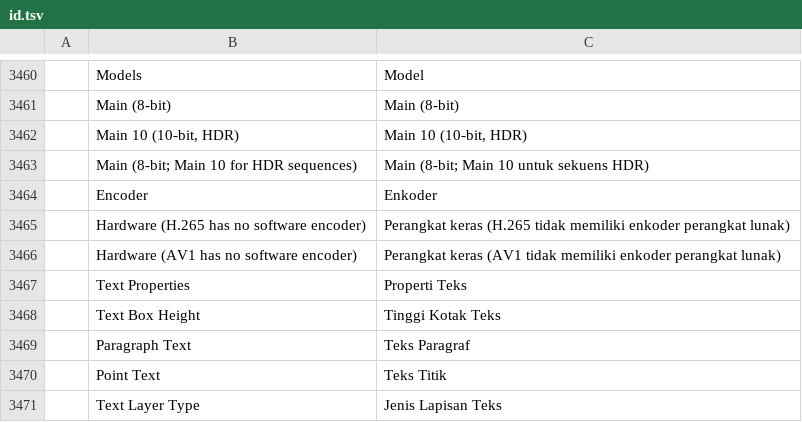
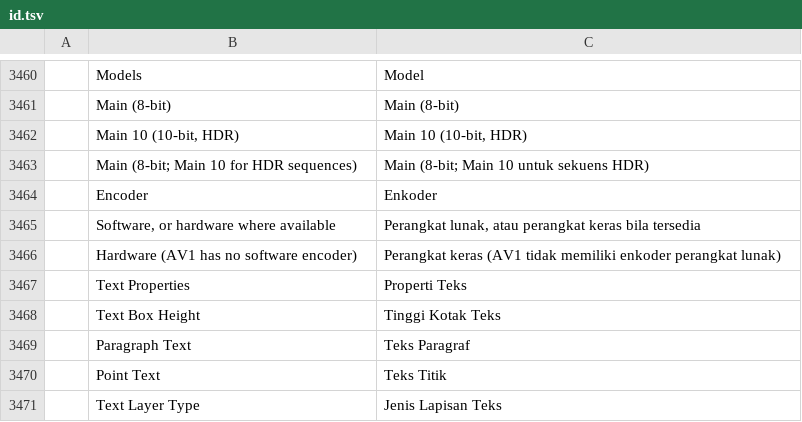
Before and after one commit to ubuntuokos/CinemaFundArchitecture4, a TSV file: crates/ui-egui/src/i18n/id.tsv, drawn as a sheet; only a part is shown, gaps mark what is left out.

```diff
--- a/crates/ui-egui/src/i18n/id.tsv
+++ b/crates/ui-egui/src/i18n/id.tsv
@@ -3464,3 +3464,3 @@
 	Encoder	Enkoder
-	Hardware (H.265 has no software encoder)	Perangkat keras (H.265 tidak memiliki enkoder perangkat lunak)
+	Software, or hardware where available	Perangkat lunak, atau perangkat keras bila tersedia
 	Hardware (AV1 has no software encoder)	Perangkat keras (AV1 tidak memiliki enkoder perangkat lunak)
```
Also changed, not shown: crates/ui-egui/src/i18n/de.tsv, crates/ui-egui/src/i18n/es.tsv, 34 other files.
